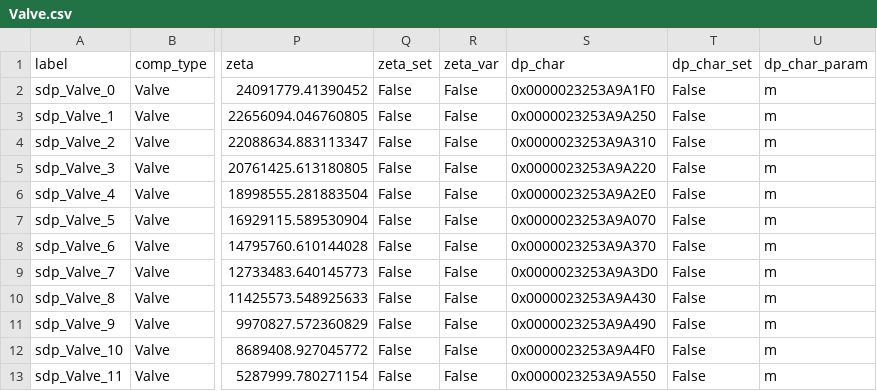
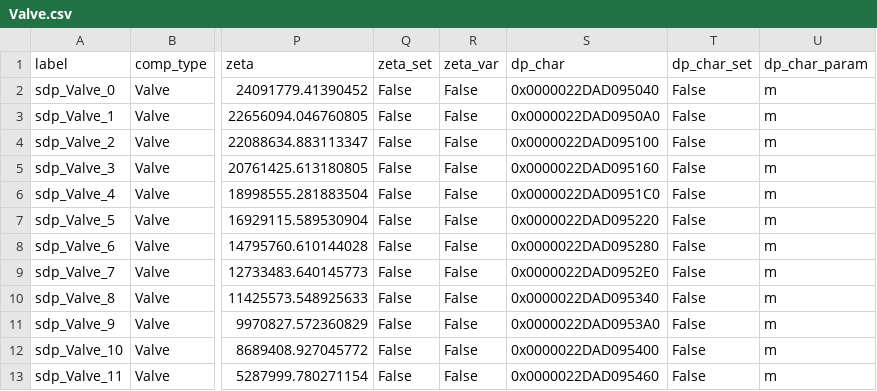
Before and after one commit to hamzaable/Modelling-of-Solar-Roof-Tiles, a CSV file: sdp/components/Valve.csv, drawn as a sheet; only a part is shown, gaps mark what is left out; the diff names each change by its address in the sheet, - before the commit and + after, or states it on an @@ line.

Commit message:
Update Valve.csv

```diff
--- a/sdp/components/Valve.csv
+++ b/sdp/components/Valve.csv
-S2 (dp_char): 0x0000023253A9A1F0
+S2 (dp_char): 0x0000022DAD095040
-S3 (dp_char): 0x0000023253A9A250
+S3 (dp_char): 0x0000022DAD0950A0
-S4 (dp_char): 0x0000023253A9A310
+S4 (dp_char): 0x0000022DAD095100
-S5 (dp_char): 0x0000023253A9A220
+S5 (dp_char): 0x0000022DAD095160
-S6 (dp_char): 0x0000023253A9A2E0
+S6 (dp_char): 0x0000022DAD0951C0
-S7 (dp_char): 0x0000023253A9A070
+S7 (dp_char): 0x0000022DAD095220
-S8 (dp_char): 0x0000023253A9A370
+S8 (dp_char): 0x0000022DAD095280
-S9 (dp_char): 0x0000023253A9A3D0
+S9 (dp_char): 0x0000022DAD0952E0
-S10 (dp_char): 0x0000023253A9A430
+S10 (dp_char): 0x0000022DAD095340
-S11 (dp_char): 0x0000023253A9A490
+S11 (dp_char): 0x0000022DAD0953A0
-S12 (dp_char): 0x0000023253A9A4F0
+S12 (dp_char): 0x0000022DAD095400
-S13 (dp_char): 0x0000023253A9A550
+S13 (dp_char): 0x0000022DAD095460
```
